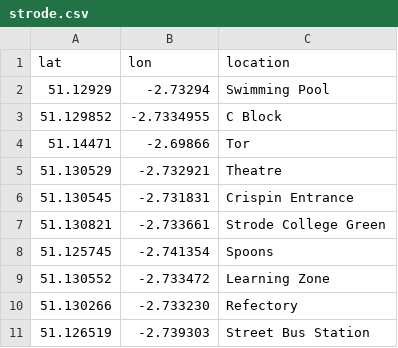
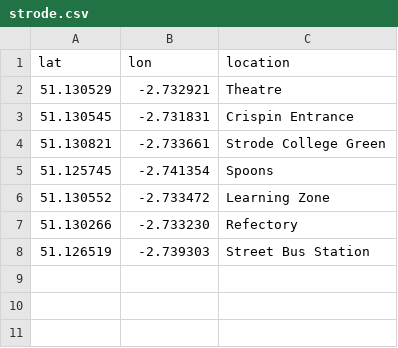
Before and after one commit to Ffreddie64/-collegemap, a CSV file: strode.csv, drawn as a sheet; the diff names each change by its address in the sheet, - before the commit and + after, or states it on an @@ line.

Commit message:
Update strode.csv

```diff
--- a/strode.csv
+++ b/strode.csv
-row 2: 51.12929 | -2.73294 | Swimming Pool
-row 3: 51.129852 | -2.7334955 | C Block
-row 4: 51.14471 | -2.69866 | Tor
```
